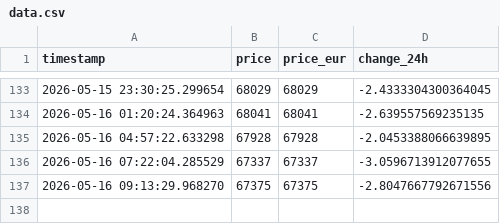
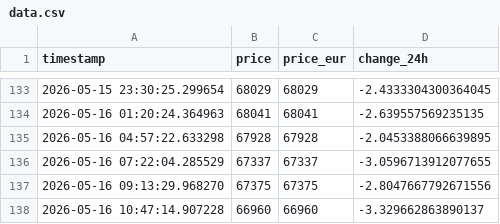
Before and after one commit to MomenWael429/data-pipeline-kpi, a CSV file: data/data.csv, drawn as a sheet; only a part is shown, gaps mark what is left out.

```diff
--- a/data/data.csv
+++ b/data/data.csv
@@ -137 +137,2 @@ timestamp,price,price_eur,change_24h
 2026-05-16 09:13:29.968270,67375,67375,-2.8047667792671556
+2026-05-16 10:47:14.907228,66960,66960,-3.329662863890137
```
Also changed, not shown: data/build_log.csv, 2 other files.
